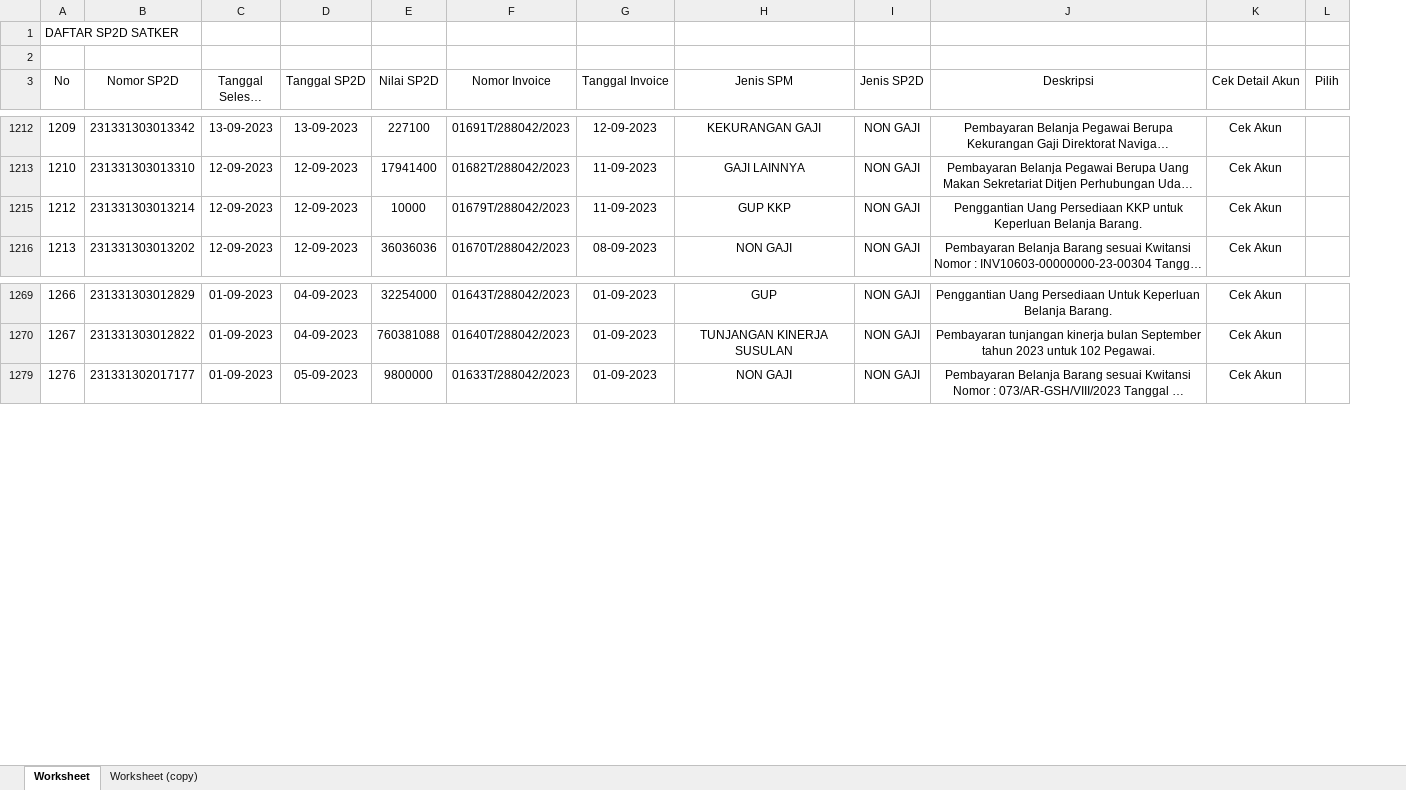
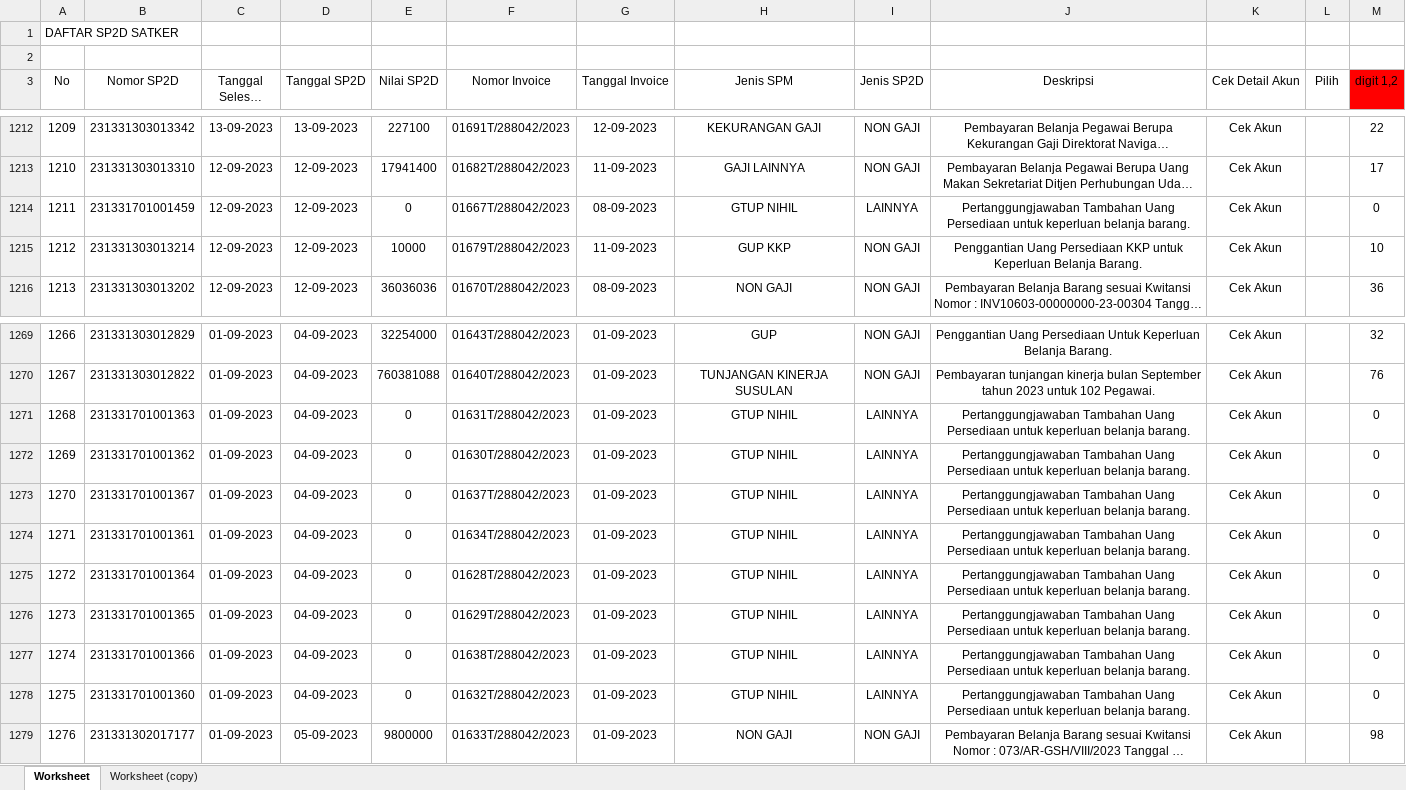
Before and after one commit to ekacs/benford-laws, an Excel workbook: DAFTAR SP2D SATKER.xlsx, sheet Worksheet, drawn as a sheet; only a part is shown, gaps mark what is left out; long unchanged cells end in …; values as stored, in another font and other column widths than the file's, no borders; table styles not drawn; the diff covers the shown part only; the diff names each change by its address in the sheet, - before the commit and + after, or states it on an @@ line.

```diff
--- a/DAFTAR SP2D SATKER.xlsx (sheet Worksheet)
+++ b/DAFTAR SP2D SATKER.xlsx (sheet Worksheet)
+column M (digit 1,2), rows 1212-1213: 22 | 17; rows 1215-1216: 10 | 36; rows 1269-1270: 32 | 76; row 1279: 98
+row 1214: 1211 | 231331701001459 | 12-09-2023 | 12-09-2023 | 0 | 01667T/288042/2023 | 08-09-2023 | GTUP NIHIL | LAINNYA | Pertanggungjawaban Tambahan Uang Persediaan untuk keperluan belanja barang. | Cek Akun |  | 0
+row 1271: 1268 | 231331701001363 | 01-09-2023 | 04-09-2023 | 0 | 01631T/288042/2023 | 01-09-2023 | GTUP NIHIL | LAINNYA | Pertanggungjawaban Tambahan Uang Persediaan untuk keperluan belanja barang. | Cek Akun |  | 0
+row 1272: 1269 | 231331701001362 | 01-09-2023 | 04-09-2023 | 0 | 01630T/288042/2023 | 01-09-2023 | GTUP NIHIL | LAINNYA | Pertanggungjawaban Tambahan Uang Persediaan untuk keperluan belanja barang. | Cek Akun |  | 0
+row 1273: 1270 | 231331701001367 | 01-09-2023 | 04-09-2023 | 0 | 01637T/288042/2023 | 01-09-2023 | GTUP NIHIL | LAINNYA | Pertanggungjawaban Tambahan Uang Persediaan untuk keperluan belanja barang. | Cek Akun |  | 0
+row 1274: 1271 | 231331701001361 | 01-09-2023 | 04-09-2023 | 0 | 01634T/288042/2023 | 01-09-2023 | GTUP NIHIL | LAINNYA | Pertanggungjawaban Tambahan Uang Persediaan untuk keperluan belanja barang. | Cek Akun |  | 0
+row 1275: 1272 | 231331701001364 | 01-09-2023 | 04-09-2023 | 0 | 01628T/288042/2023 | 01-09-2023 | GTUP NIHIL | LAINNYA | Pertanggungjawaban Tambahan Uang Persediaan untuk keperluan belanja barang. | Cek Akun |  | 0
+row 1276: 1273 | 231331701001365 | 01-09-2023 | 04-09-2023 | 0 | 01629T/288042/2023 | 01-09-2023 | GTUP NIHIL | LAINNYA | Pertanggungjawaban Tambahan Uang Persediaan untuk keperluan belanja barang. | Cek Akun |  | 0
+row 1277: 1274 | 231331701001366 | 01-09-2023 | 04-09-2023 | 0 | 01638T/288042/2023 | 01-09-2023 | GTUP NIHIL | LAINNYA | Pertanggungjawaban Tambahan Uang Persediaan untuk keperluan belanja barang. | Cek Akun |  | 0
+row 1278: 1275 | 231331701001360 | 01-09-2023 | 04-09-2023 | 0 | 01632T/288042/2023 | 01-09-2023 | GTUP NIHIL | LAINNYA | Pertanggungjawaban Tambahan Uang Persediaan untuk keperluan belanja barang. | Cek Akun |  | 0
```
Also changed, not shown: 81 added rows elsewhere in this sheet, sheet Worksheet (copy), formulas that keep their value, charts or pictures, 1 other file.
